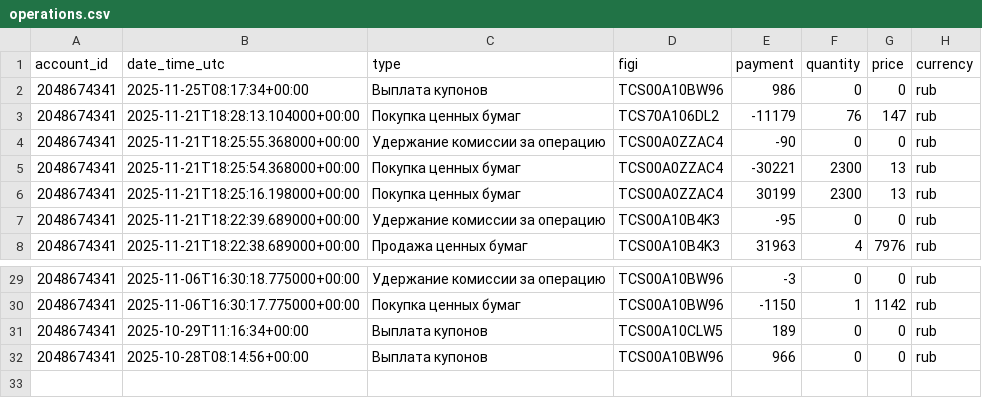
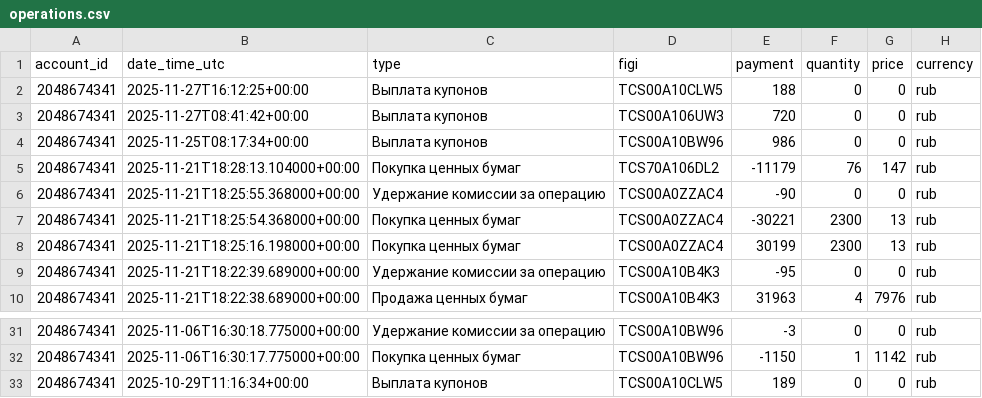
Before and after one commit to BadeevIlya/buffer_repos, a CSV file: operations.csv, drawn as a sheet; only a part is shown, gaps mark what is left out.

Commit message:
Update CSV from Sheets

```diff
--- a/operations.csv
+++ b/operations.csv
@@ -1,2 +1,4 @@
 account_id,date_time_utc,type,figi,payment,quantity,price,currency
+2048674341,2025-11-27T16:12:25+00:00,Выплата купонов,TCS00A10CLW5,188,0,0,rub
+2048674341,2025-11-27T08:41:42+00:00,Выплата купонов,TCS00A106UW3,720,0,0,rub
 2048674341,2025-11-25T08:17:34+00:00,Выплата купонов,TCS00A10BW96,986,0,0,rub
@@ -31,2 +33 @@ account_id,date_time_utc,type,figi,payment,quantity,price,currency
 2048674341,2025-10-29T11:16:34+00:00,Выплата купонов,TCS00A10CLW5,189,0,0,rub
-2048674341,2025-10-28T08:14:56+00:00,Выплата купонов,TCS00A10BW96,966,0,0,rub
```
Also changed, not shown: portfolio.csv.
